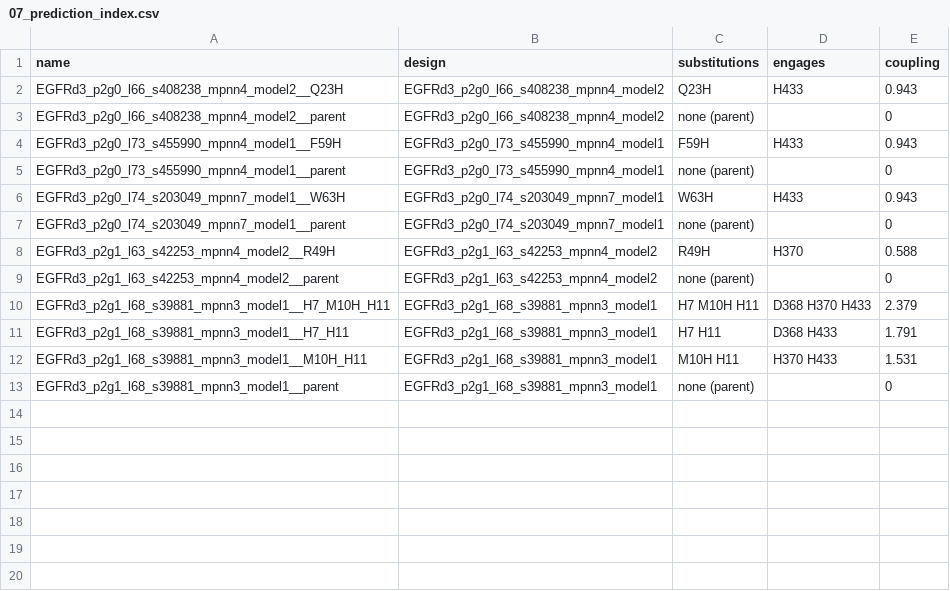
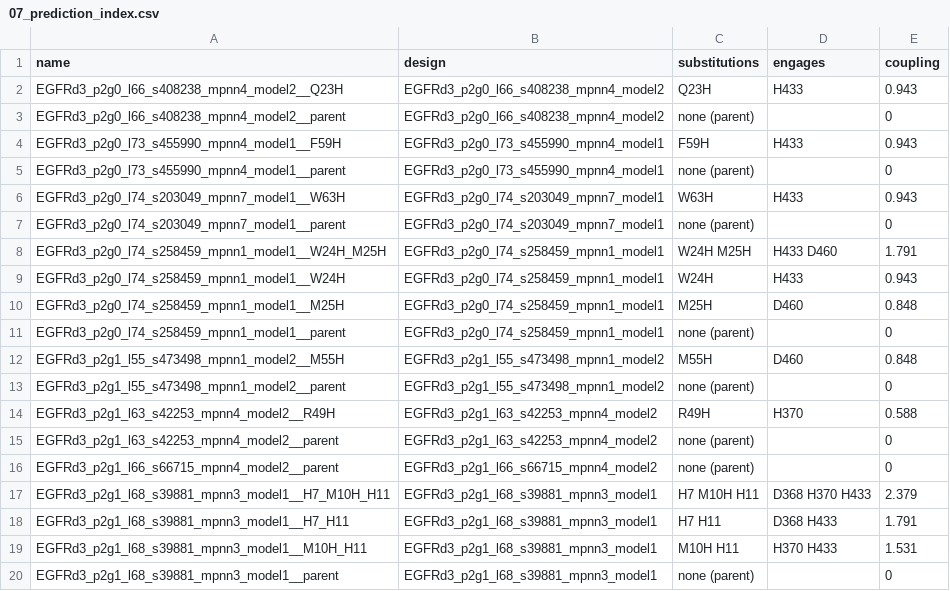
Before and after one commit to JuanD-17/EGFR_ProteinDesign, a CSV file: 03_Design/validation/07_prediction_index.csv, drawn as a sheet; the diff names each change by its address in the sheet, - before the commit and + after, or states it on an @@ line.

```diff
--- a/03_Design/validation/07_prediction_index.csv
+++ b/03_Design/validation/07_prediction_index.csv
+row 8: EGFRd3_p2g0_l74_s258459_mpnn1_model1__W24H_M25H | EGFRd3_p2g0_l74_s258459_mpnn1_model1 | W24H M25H | H433 D460 | 1.791
+row 9: EGFRd3_p2g0_l74_s258459_mpnn1_model1__W24H | EGFRd3_p2g0_l74_s258459_mpnn1_model1 | W24H | H433 | 0.943
+row 10: EGFRd3_p2g0_l74_s258459_mpnn1_model1__M25H | EGFRd3_p2g0_l74_s258459_mpnn1_model1 | M25H | D460 | 0.848
+row 11: EGFRd3_p2g0_l74_s258459_mpnn1_model1__parent | EGFRd3_p2g0_l74_s258459_mpnn1_model1 | none (parent) |  | 0
+row 12: EGFRd3_p2g1_l55_s473498_mpnn1_model2__M55H | EGFRd3_p2g1_l55_s473498_mpnn1_model2 | M55H | D460 | 0.848
+row 13: EGFRd3_p2g1_l55_s473498_mpnn1_model2__parent | EGFRd3_p2g1_l55_s473498_mpnn1_model2 | none (parent) |  | 0
+row 16: EGFRd3_p2g1_l66_s66715_mpnn4_model2__parent | EGFRd3_p2g1_l66_s66715_mpnn4_model2 | none (parent) |  | 0
```
Also changed, not shown: 03_Design/negative_control/06_null_distribution.csv, 03_Design/ph_variants/05_variants.csv, 15 other files.
